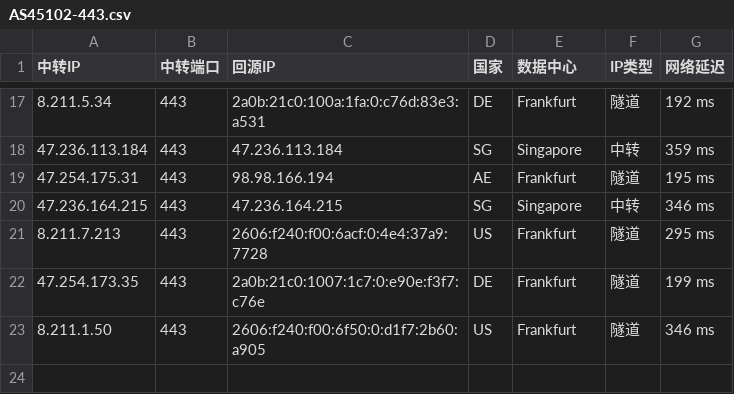
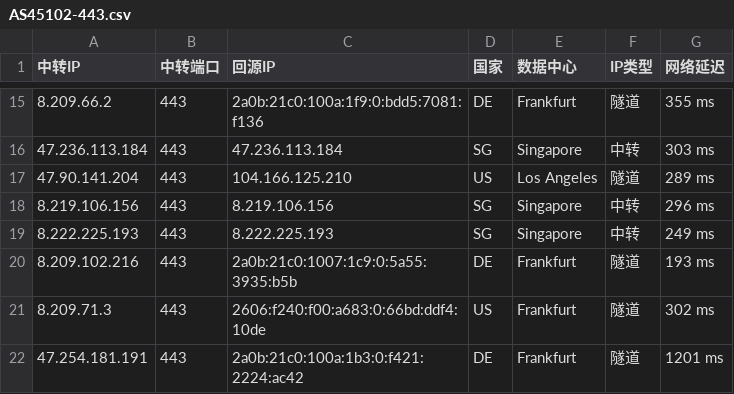
Before and after one commit to venusir/asscan, a CSV file: asscan/AS45102-443.csv, drawn as a sheet; only a part is shown, gaps mark what is left out; the diff covers the shown part only.

```diff
--- a/asscan/AS45102-443.csv
+++ b/asscan/AS45102-443.csv
@@ -17,7 +15,8 @@
-8.211.5.34,443,2a0b:21c0:100a:1fa:0:c76d:83e3:a531,DE,Frankfurt,隧道,192 ms
-47.236.113.184,443,47.236.113.184,SG,Singapore,中转,359 ms
-47.254.175.31,443,98.98.166.194,AE,Frankfurt,隧道,195 ms
-47.236.164.215,443,47.236.164.215,SG,Singapore,中转,346 ms
-8.211.7.213,443,2606:f240:f00:6acf:0:4e4:37a9:7728,US,Frankfurt,隧道,295 ms
-47.254.173.35,443,2a0b:21c0:1007:1c7:0:e90e:f3f7:c76e,DE,Frankfurt,隧道,199 ms
-8.211.1.50,443,2606:f240:f00:6f50:0:d1f7:2b60:a905,US,Frankfurt,隧道,346 ms
+8.209.66.2,443,2a0b:21c0:100a:1f9:0:bdd5:7081:f136,DE,Frankfurt,隧道,355 ms
+47.236.113.184,443,47.236.113.184,SG,Singapore,中转,303 ms
+47.90.141.204,443,104.166.125.210,US,Los Angeles,隧道,289 ms
+8.219.106.156,443,8.219.106.156,SG,Singapore,中转,296 ms
+8.222.225.193,443,8.222.225.193,SG,Singapore,中转,249 ms
+8.209.102.216,443,2a0b:21c0:1007:1c9:0:5a55:3935:b5b,DE,Frankfurt,隧道,193 ms
+8.209.71.3,443,2606:f240:f00:a683:0:66bd:ddf4:10de,US,Frankfurt,隧道,302 ms
+47.254.181.191,443,2a0b:21c0:100a:1b3:0:f421:2224:ac42,DE,Frankfurt,隧道,1201 ms
```
Also changed, not shown: 4 added rows, 6 removed rows and 21 edited cells elsewhere in this file, asscan/AS132203-443.csv, asscan/AS31898-443.csv.
